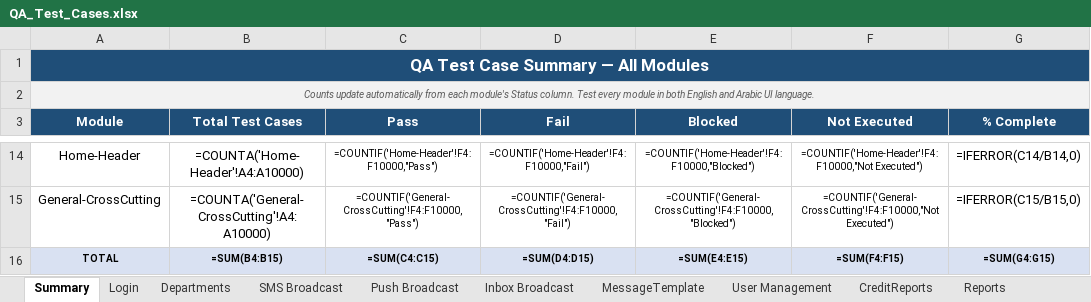
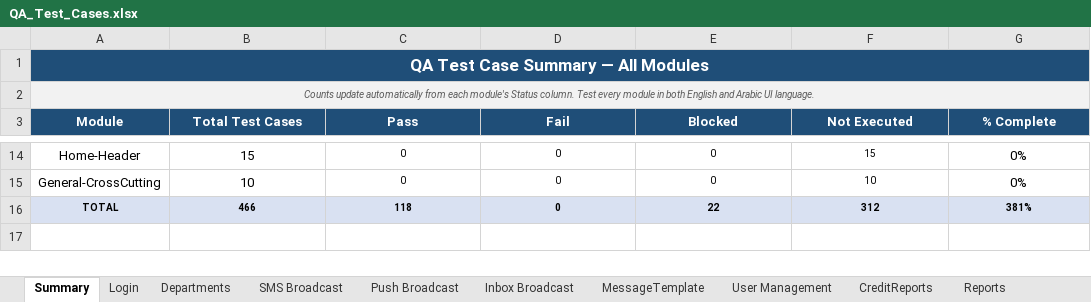
Before and after one commit to iamgstomar/Playwright-Automation, an Excel workbook: QA_Test_Cases.xlsx, sheet Summary, drawn as a sheet; only a part is shown, gaps mark what is left out; values as stored, in another font and other column widths than the file's, no borders; formulas without a stored value are shown as written; the diff covers the shown part only; the diff names each change by its address in the sheet, - before the commit and + after, or states it on an @@ line.

Commit message:
Update test cases and login automation

```diff
--- a/QA_Test_Cases.xlsx (sheet Summary)
+++ b/QA_Test_Cases.xlsx (sheet Summary)
-B14 (Total Test Cases): =COUNTA('Home-Header'!A4:A10000)
+B14 (Total Test Cases): 15
-C14 (Pass): =COUNTIF('Home-Header'!F4:F10000,"Pass")
+C14 (Pass): 0
-D14 (Fail): =COUNTIF('Home-Header'!F4:F10000,"Fail")
+D14 (Fail): 0
-E14 (Blocked): =COUNTIF('Home-Header'!F4:F10000,"Blocked")
+E14 (Blocked): 0
-F14 (Not Executed): =COUNTIF('Home-Header'!F4:F10000,"Not Executed")
+F14 (Not Executed): 15
-G14 (% Complete): =IFERROR(C14/B14,0)
+G14 (% Complete): 0%
-B15 (Total Test Cases): =COUNTA('General-CrossCutting'!A4:A10000)
+B15 (Total Test Cases): 10
-C15 (Pass): =COUNTIF('General-CrossCutting'!F4:F10000,"Pass")
+C15 (Pass): 0
-D15 (Fail): =COUNTIF('General-CrossCutting'!F4:F10000,"Fail")
+D15 (Fail): 0
-E15 (Blocked): =COUNTIF('General-CrossCutting'!F4:F10000,"Blocked")
+E15 (Blocked): 0
-F15 (Not Executed): =COUNTIF('General-CrossCutting'!F4:F10000,"Not Executed")
+F15 (Not Executed): 10
-G15 (% Complete): =IFERROR(C15/B15,0)
+G15 (% Complete): 0%
-B16 (Total Test Cases): =SUM(B4:B15)
+B16 (Total Test Cases): 466
-C16 (Pass): =SUM(C4:C15)
+C16 (Pass): 118
-D16 (Fail): =SUM(D4:D15)
+D16 (Fail): 0
-E16 (Blocked): =SUM(E4:E15)
+E16 (Blocked): 22
-F16 (Not Executed): =SUM(F4:F15)
+F16 (Not Executed): 312
-G16 (% Complete): =SUM(G4:G15)
+G16 (% Complete): 381%
```
Also changed, not shown: 60 edited cells elsewhere in this sheet, sheet Login, 1 other file.
